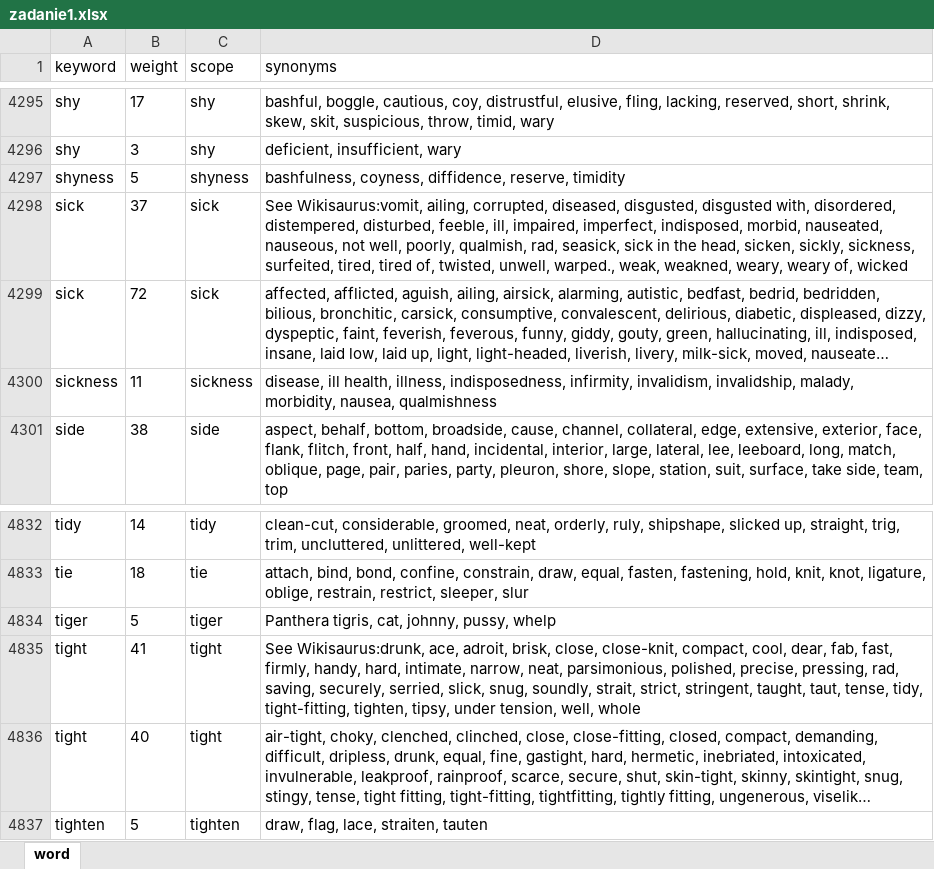
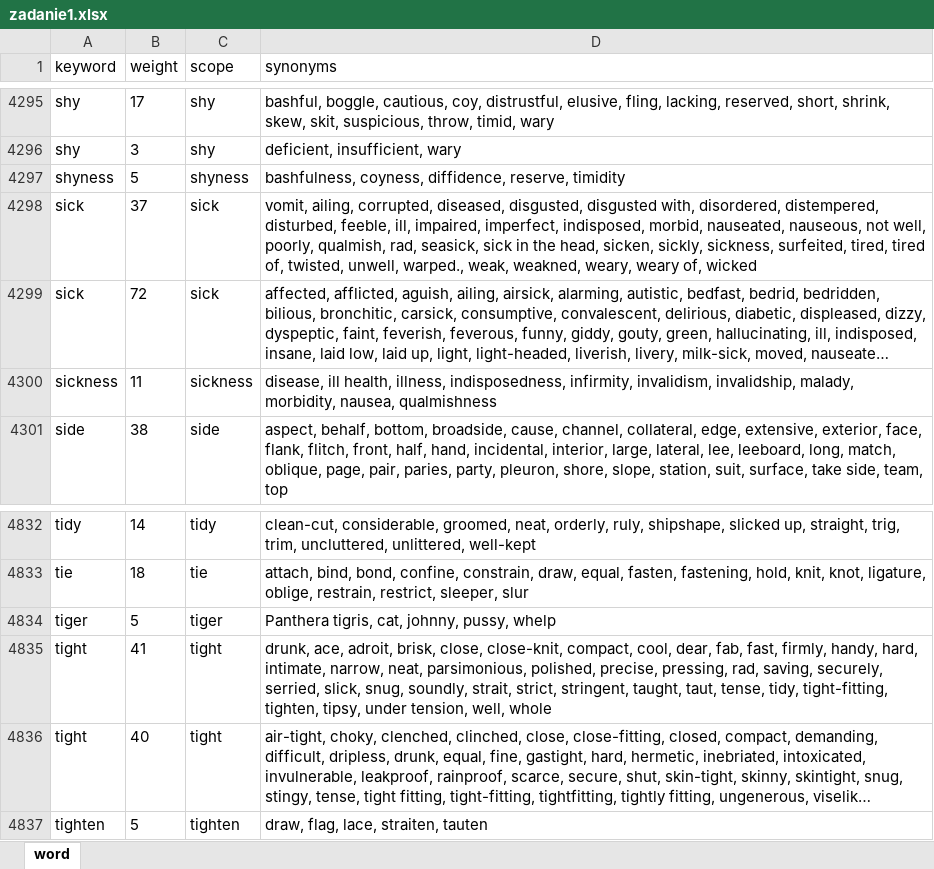
Before and after one commit to karlosos/SCI_Zadania, an Excel workbook: Praktyki/Parser/wyniki programu/pliki wynikowe excel/zadanie1.xlsx, sheet word, drawn as a sheet; only a part is shown, gaps mark what is left out; long unchanged cells end in …; values as stored, in another font and other column widths than the file's, no borders; table styles not drawn; the diff covers the shown part only; the diff names each change by its address in the sheet, - before the commit and + after, or states it on an @@ line.

Commit message:
Poprawki w zapisu do xml i wynikow
Poprawiony ostatni przecinek i usuniete see wikisaurus

```diff
--- a/Praktyki/Parser/wyniki programu/pliki wynikowe excel/zadanie1.xlsx (sheet word)
+++ b/Praktyki/Parser/wyniki programu/pliki wynikowe excel/zadanie1.xlsx (sheet word)
-D4298 (synonyms): See Wikisaurus:vomit, ailing, corrupted,…
+D4298 (synonyms): vomit, ailing, corrupted,…
-D4835 (synonyms): See Wikisaurus:drunk, ace, adroit,…
+D4835 (synonyms): drunk, ace, adroit,…
```
Also changed, not shown: 5 edited cells elsewhere in this sheet, 4 other files.
